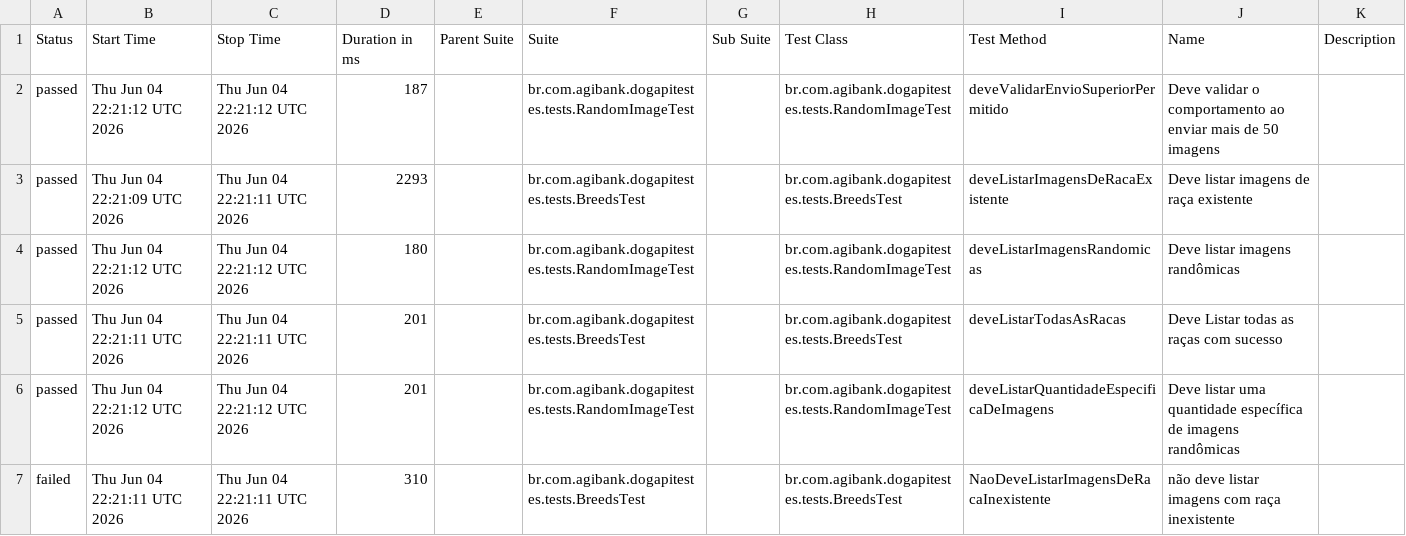
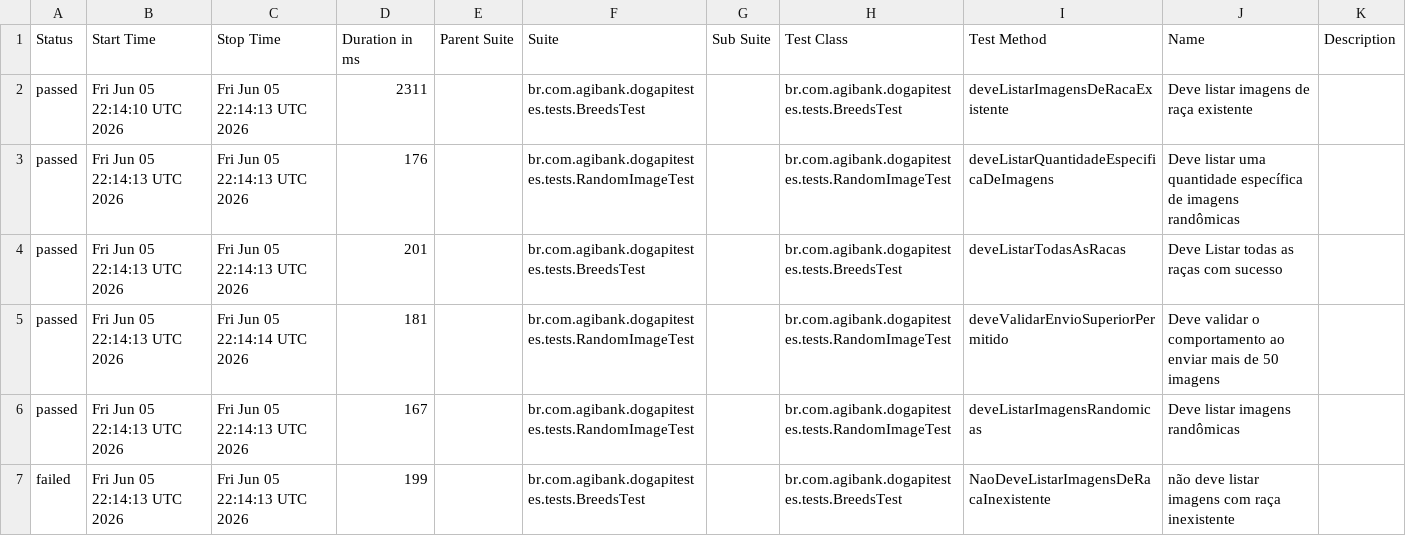
Before and after one commit to JosinaldoGJunior/desafio-tecnico-agibank, a CSV file: data/suites.csv, drawn as a sheet.

```diff
--- a/data/suites.csv
+++ b/data/suites.csv
@@ -1,7 +1,7 @@
 "Status","Start Time","Stop Time","Duration in ms","Parent Suite","Suite","Sub Suite","Test Class","Test Method","Name","Description"
-"passed","Thu Jun 04 22:21:12 UTC 2026","Thu Jun 04 22:21:12 UTC 2026","187","","br.com.agibank.dogapitestes.tests.RandomImageTest","","br.com.agibank.dogapitestes.tests.RandomImageTest","deveValidarEnvioSuperiorPermitido","Deve validar o comportamento ao enviar mais de 50 imagens",""
-"passed","Thu Jun 04 22:21:09 UTC 2026","Thu Jun 04 22:21:11 UTC 2026","2293","","br.com.agibank.dogapitestes.tests.BreedsTest","","br.com.agibank.dogapitestes.tests.BreedsTest","deveListarImagensDeRacaExistente","Deve listar imagens de raça existente",""
-"passed","Thu Jun 04 22:21:12 UTC 2026","Thu Jun 04 22:21:12 UTC 2026","180","","br.com.agibank.dogapitestes.tests.RandomImageTest","","br.com.agibank.dogapitestes.tests.RandomImageTest","deveListarImagensRandomicas","Deve listar imagens randômicas",""
-"passed","Thu Jun 04 22:21:11 UTC 2026","Thu Jun 04 22:21:11 UTC 2026","201","","br.com.agibank.dogapitestes.tests.BreedsTest","","br.com.agibank.dogapitestes.tests.BreedsTest","deveListarTodasAsRacas","Deve Listar todas as raças com sucesso",""
-"passed","Thu Jun 04 22:21:12 UTC 2026","Thu Jun 04 22:21:12 UTC 2026","201","","br.com.agibank.dogapitestes.tests.RandomImageTest","","br.com.agibank.dogapitestes.tests.RandomImageTest","deveListarQuantidadeEspecificaDeImagens","Deve listar uma quantidade específica de imagens randômicas",""
-"failed","Thu Jun 04 22:21:11 UTC 2026","Thu Jun 04 22:21:11 UTC 2026","310","","br.com.agibank.dogapitestes.tests.BreedsTest","","br.com.agibank.dogapitestes.tests.BreedsTest","NaoDeveListarImagensDeRacaInexistente","não deve listar imagens com raça inexistente",""
+"passed","Fri Jun 05 22:14:10 UTC 2026","Fri Jun 05 22:14:13 UTC 2026","2311","","br.com.agibank.dogapitestes.tests.BreedsTest","","br.com.agibank.dogapitestes.tests.BreedsTest","deveListarImagensDeRacaExistente","Deve listar imagens de raça existente",""
+"passed","Fri Jun 05 22:14:13 UTC 2026","Fri Jun 05 22:14:13 UTC 2026","176","","br.com.agibank.dogapitestes.tests.RandomImageTest","","br.com.agibank.dogapitestes.tests.RandomImageTest","deveListarQuantidadeEspecificaDeImagens","Deve listar uma quantidade específica de imagens randômicas",""
+"passed","Fri Jun 05 22:14:13 UTC 2026","Fri Jun 05 22:14:13 UTC 2026","201","","br.com.agibank.dogapitestes.tests.BreedsTest","","br.com.agibank.dogapitestes.tests.BreedsTest","deveListarTodasAsRacas","Deve Listar todas as raças com sucesso",""
+"passed","Fri Jun 05 22:14:13 UTC 2026","Fri Jun 05 22:14:14 UTC 2026","181","","br.com.agibank.dogapitestes.tests.RandomImageTest","","br.com.agibank.dogapitestes.tests.RandomImageTest","deveValidarEnvioSuperiorPermitido","Deve validar o comportamento ao enviar mais de 50 imagens",""
+"passed","Fri Jun 05 22:14:13 UTC 2026","Fri Jun 05 22:14:13 UTC 2026","167","","br.com.agibank.dogapitestes.tests.RandomImageTest","","br.com.agibank.dogapitestes.tests.RandomImageTest","deveListarImagensRandomicas","Deve listar imagens randômicas",""
+"failed","Fri Jun 05 22:14:13 UTC 2026","Fri Jun 05 22:14:13 UTC 2026","199","","br.com.agibank.dogapitestes.tests.BreedsTest","","br.com.agibank.dogapitestes.tests.BreedsTest","NaoDeveListarImagensDeRacaInexistente","não deve listar imagens com raça inexistente",""
```
Also changed, not shown: 26 other files.
